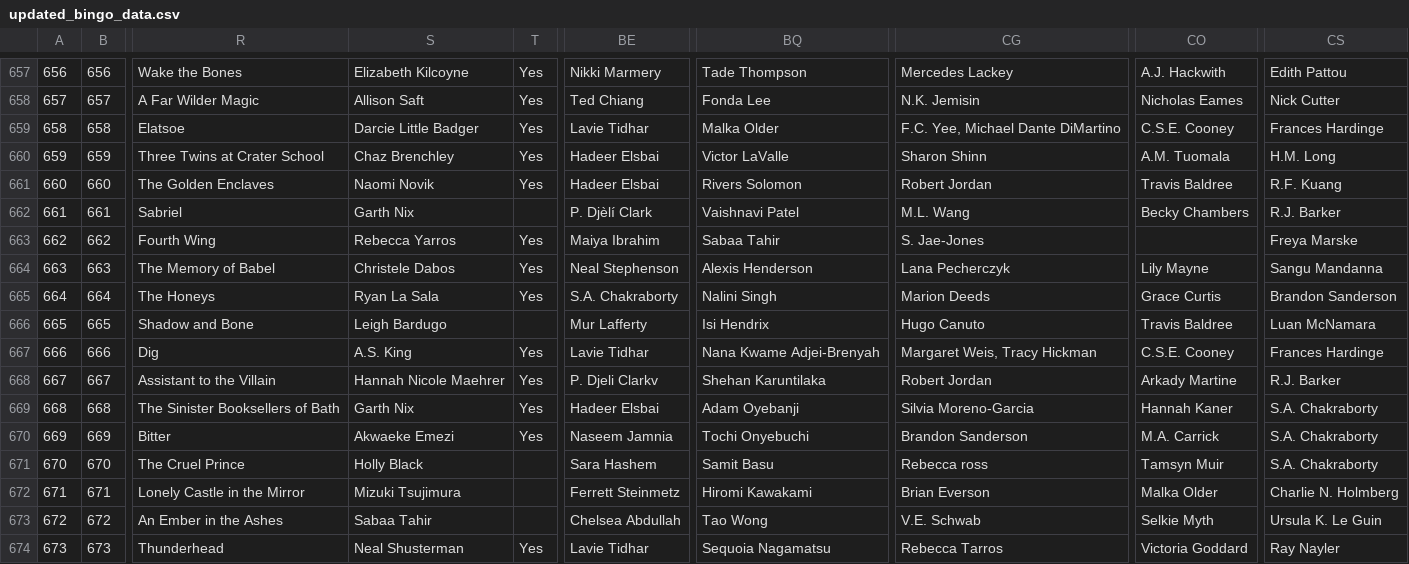
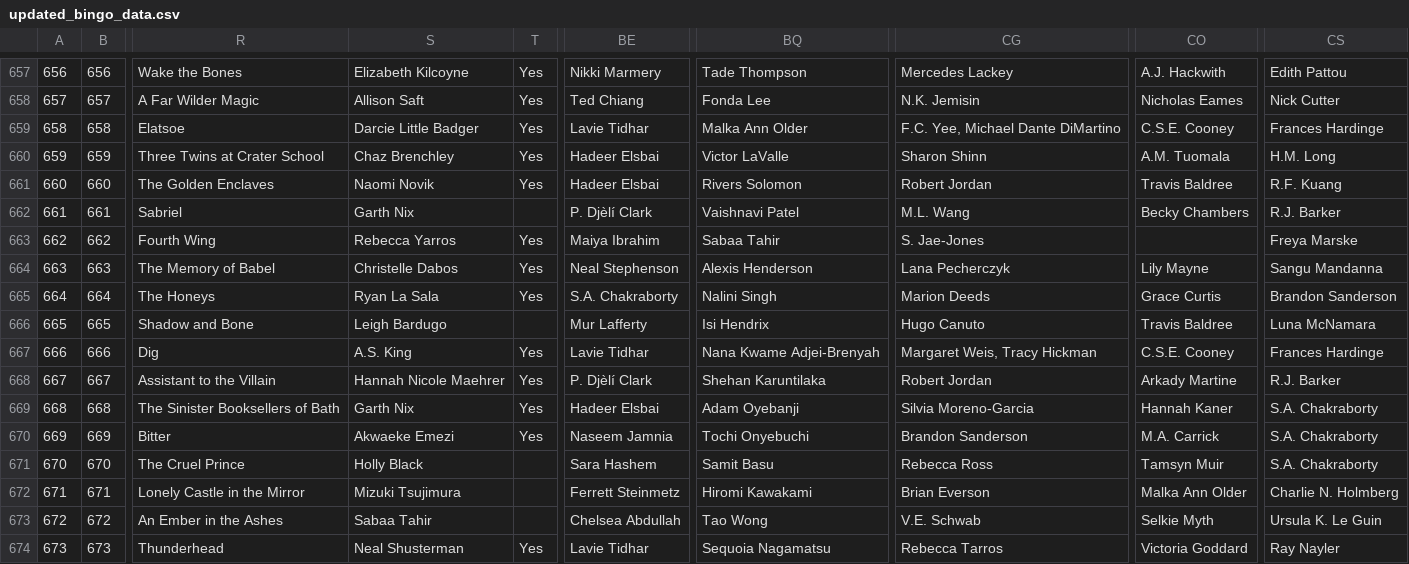
Before and after one commit to smartflutist661/rfantasy-bingo-stats, a CSV file: process_data/data/bingo_2023/updated_bingo_data.csv, drawn as a sheet; only a part is shown, gaps mark what is left out; the diff covers the shown part only; the diff names each change by its address in the sheet, - before the commit and + after, or states it on an @@ line.

```diff
--- a/process_data/data/bingo_2023/updated_bingo_data.csv
+++ b/process_data/data/bingo_2023/updated_bingo_data.csv
-BQ659: Malka Older
+BQ659: Malka Ann Older
-S664: Christele Dabos
+S664: Christelle Dabos
-CS666: Luan McNamara
+CS666: Luna McNamara
-BE668: P. Djeli Clarkv
+BE668: P. Djèlí Clark
-CG671: Rebecca ross
+CG671: Rebecca Ross
-CO672: Malka Older
+CO672: Malka Ann Older
```
Also changed, not shown: 152 edited cells elsewhere in this file, 7 other files.
